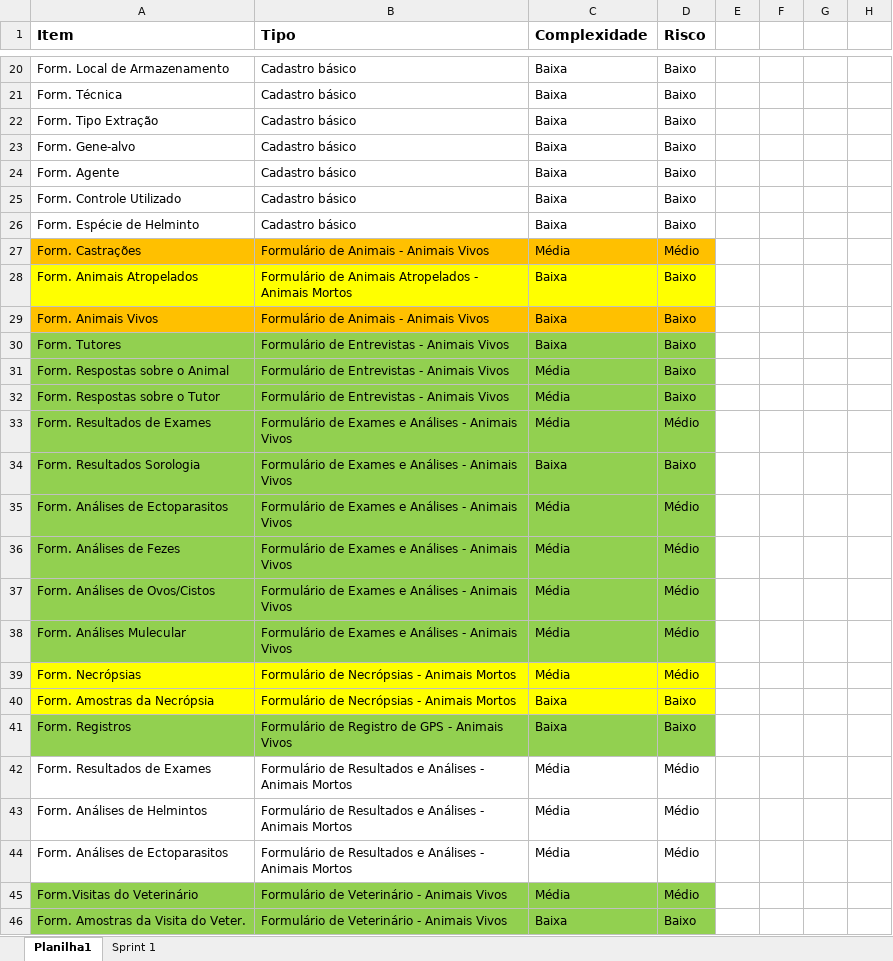
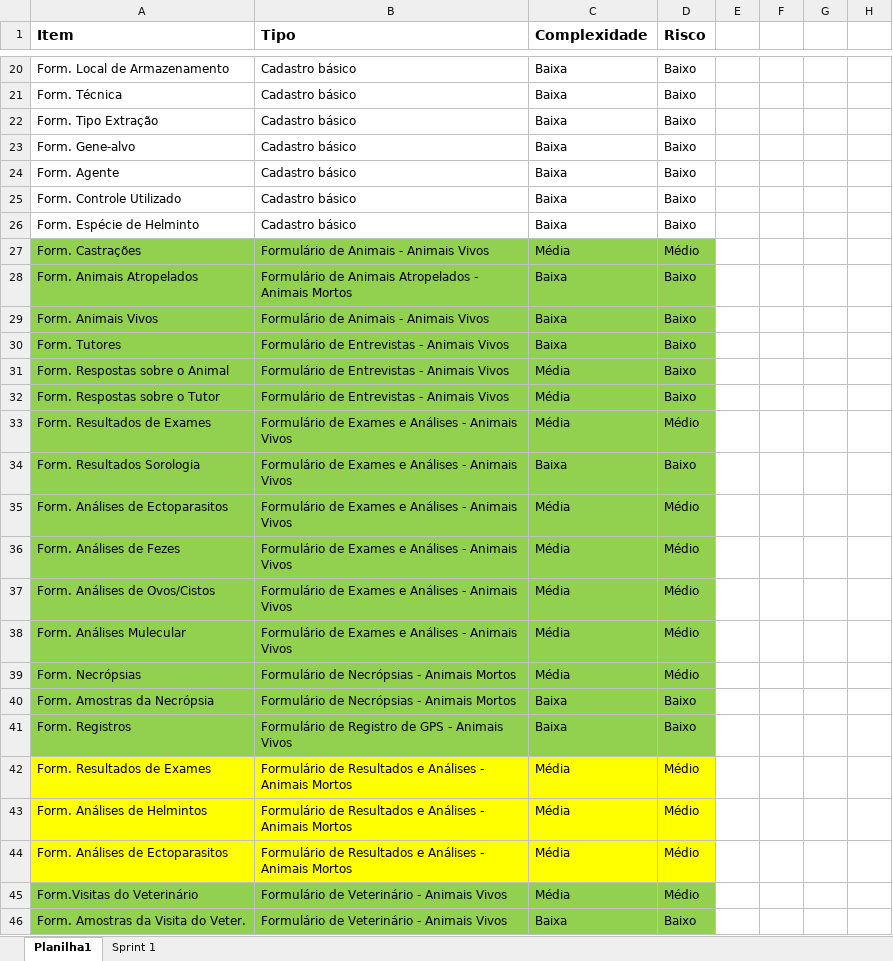
Before and after one commit to gabriellefoliv/sistema-resgistro-analise-integrada, an Excel workbook: documentacao-e-dados-auxiliares/backlog.xlsx, sheet Planilha1, drawn as a sheet; only a part is shown, gaps mark what is left out; values as stored, in another font and other column widths than the file's, no borders; table styles not drawn; the diff names each change by its address in the sheet, - before the commit and + after, or states it on an @@ line.

```diff
--- a/documentacao-e-dados-auxiliares/backlog.xlsx (sheet Planilha1)
+++ b/documentacao-e-dados-auxiliares/backlog.xlsx (sheet Planilha1)
-A27:D27 fill: #FFC000
+A27:D27 fill: #92D050
-A28:D28 fill: #FFFF00
+A28:D28 fill: #92D050
-A29:D29 fill: #FFC000
+A29:D29 fill: #92D050
-A39:D40 fill: #FFFF00
+A39:D40 fill: #92D050
-A42:D44 fill: none
+A42:D44 fill: #FFFF00
```
Also changed, not shown: 16 other files.
